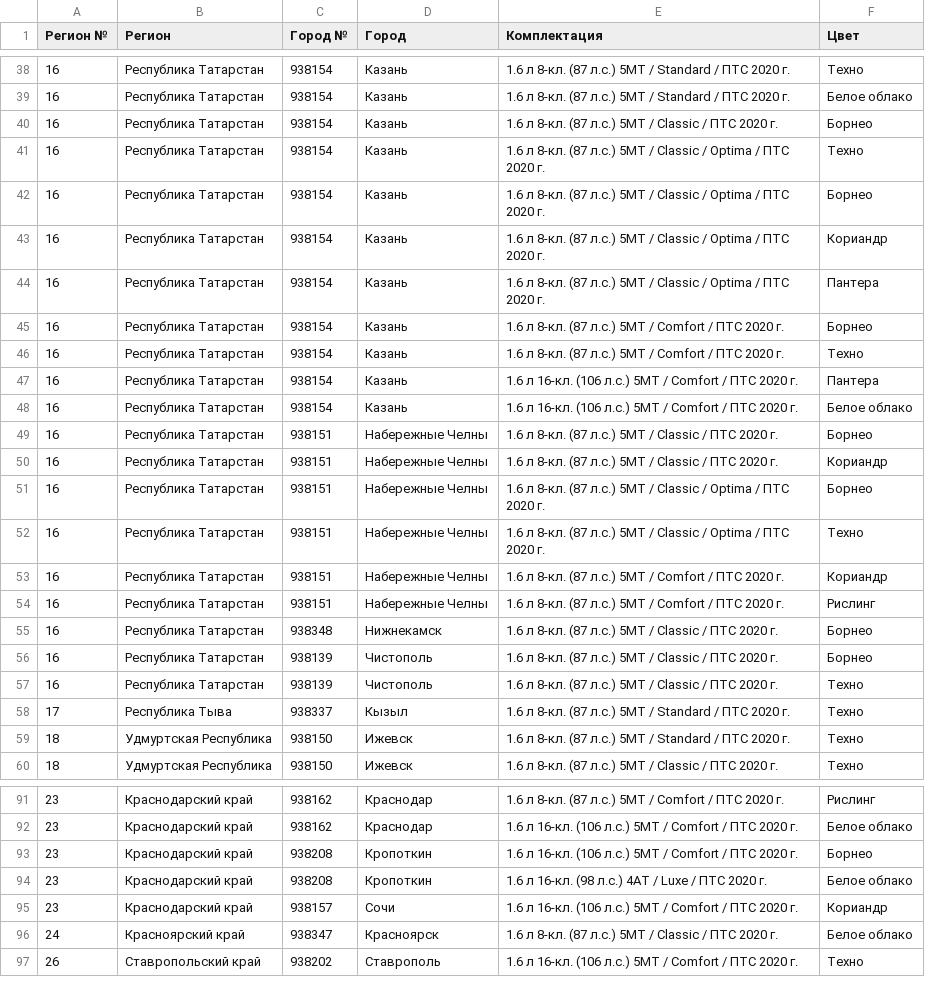
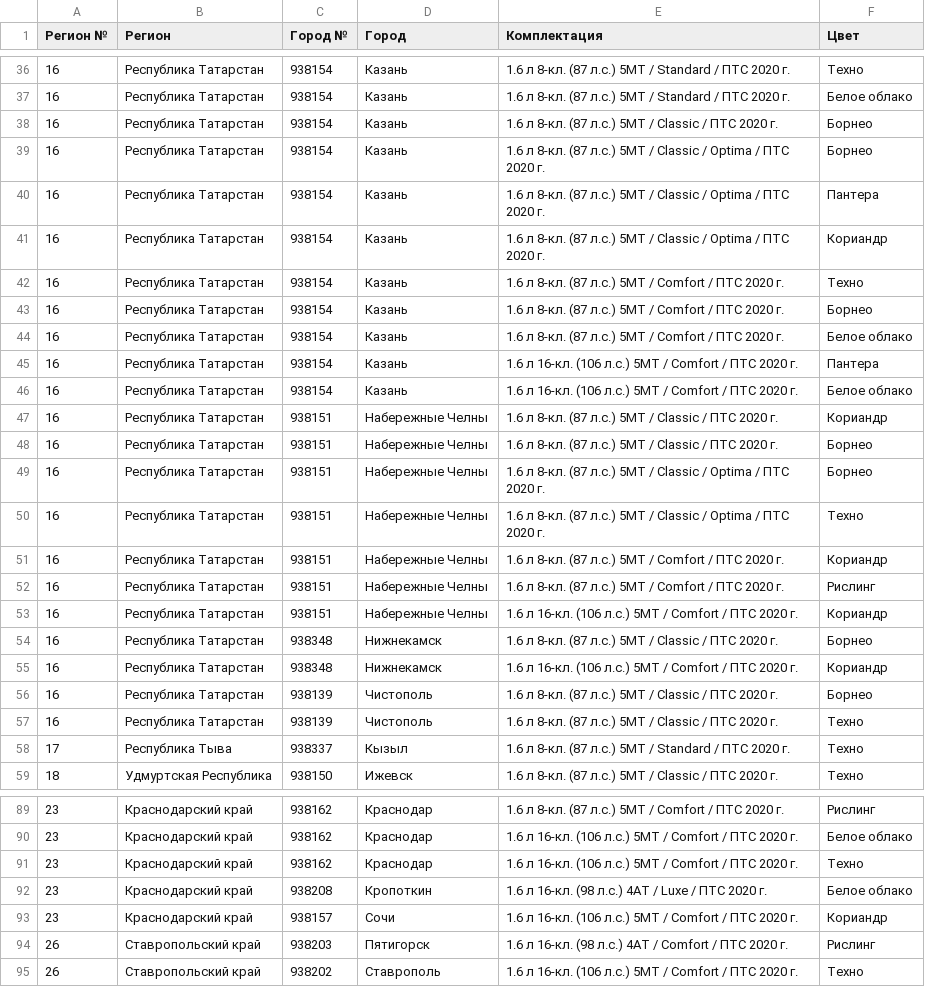
Before and after one commit to kafeg/ladacsv, a CSV file: granta_universal.csv, drawn as a sheet; only a part is shown, gaps mark what is left out; the diff covers the shown part only.

```diff
--- a/granta_universal.csv
+++ b/granta_universal.csv
@@ -40,12 +38,12 @@
 16, Республика Татарстан, 938154, Казань, 1.6 л 8-кл. (87 л.с.) 5МТ / Classic / ПТС 2020 г., Борнео
-16, Республика Татарстан, 938154, Казань, 1.6 л 8-кл. (87 л.с.) 5МТ / Classic / Optima / ПТС 2020 г., Техно
 16, Республика Татарстан, 938154, Казань, 1.6 л 8-кл. (87 л.с.) 5МТ / Classic / Optima / ПТС 2020 г., Борнео
+16, Республика Татарстан, 938154, Казань, 1.6 л 8-кл. (87 л.с.) 5МТ / Classic / Optima / ПТС 2020 г., Пантера
 16, Республика Татарстан, 938154, Казань, 1.6 л 8-кл. (87 л.с.) 5МТ / Classic / Optima / ПТС 2020 г., Кориандр
-16, Республика Татарстан, 938154, Казань, 1.6 л 8-кл. (87 л.с.) 5МТ / Classic / Optima / ПТС 2020 г., Пантера
+16, Республика Татарстан, 938154, Казань, 1.6 л 8-кл. (87 л.с.) 5МТ / Comfort / ПТС 2020 г., Техно
 16, Республика Татарстан, 938154, Казань, 1.6 л 8-кл. (87 л.с.) 5МТ / Comfort / ПТС 2020 г., Борнео
-16, Республика Татарстан, 938154, Казань, 1.6 л 8-кл. (87 л.с.) 5МТ / Comfort / ПТС 2020 г., Техно
+16, Республика Татарстан, 938154, Казань, 1.6 л 8-кл. (87 л.с.) 5МТ / Comfort / ПТС 2020 г., Белое облако
 16, Республика Татарстан, 938154, Казань, 1.6 л 16-кл. (106 л.с.) 5МТ / Comfort / ПТС 2020 г., Пантера
 16, Республика Татарстан, 938154, Казань, 1.6 л 16-кл. (106 л.с.) 5МТ / Comfort / ПТС 2020 г., Белое облако
+16, Республика Татарстан, 938151, Набережные Челны, 1.6 л 8-кл. (87 л.с.) 5МТ / Classic / ПТС 2020 г., Кориандр
 16, Республика Татарстан, 938151, Набережные Челны, 1.6 л 8-кл. (87 л.с.) 5МТ / Classic / ПТС 2020 г., Борнео
-16, Республика Татарстан, 938151, Набережные Челны, 1.6 л 8-кл. (87 л.с.) 5МТ / Classic / ПТС 2020 г., Кориандр
 16, Республика Татарстан, 938151, Набережные Челны, 1.6 л 8-кл. (87 л.с.) 5МТ / Classic / Optima / ПТС 2020 г., Борнео
@@ -54,3 +52,5 @@
 16, Республика Татарстан, 938151, Набережные Челны, 1.6 л 8-кл. (87 л.с.) 5МТ / Comfort / ПТС 2020 г., Рислинг
+16, Республика Татарстан, 938151, Набережные Челны, 1.6 л 16-кл. (106 л.с.) 5МТ / Comfort / ПТС 2020 г., Кориандр
 16, Республика Татарстан, 938348, Нижнекамск, 1.6 л 8-кл. (87 л.с.) 5МТ / Classic / ПТС 2020 г., Борнео
+16, Республика Татарстан, 938348, Нижнекамск, 1.6 л 16-кл. (106 л.с.) 5МТ / Comfort / ПТС 2020 г., Кориандр
 16, Республика Татарстан, 938139, Чистополь, 1.6 л 8-кл. (87 л.с.) 5МТ / Classic / ПТС 2020 г., Борнео
@@ -58,3 +58,2 @@
 17, Республика Тыва, 938337, Кызыл, 1.6 л 8-кл. (87 л.с.) 5МТ / Standard / ПТС 2020 г., Техно
-18, Удмуртская Республика, 938150, Ижевск, 1.6 л 8-кл. (87 л.с.) 5МТ / Standard / ПТС 2020 г., Техно
 18, Удмуртская Республика, 938150, Ижевск, 1.6 л 8-кл. (87 л.с.) 5МТ / Classic / ПТС 2020 г., Техно
@@ -92,6 +90,6 @@
 23, Краснодарский край, 938162, Краснодар, 1.6 л 16-кл. (106 л.с.) 5МТ / Comfort / ПТС 2020 г., Белое облако
-23, Краснодарский край, 938208, Кропоткин, 1.6 л 16-кл. (106 л.с.) 5МТ / Comfort / ПТС 2020 г., Борнео
+23, Краснодарский край, 938162, Краснодар, 1.6 л 16-кл. (106 л.с.) 5МТ / Comfort / ПТС 2020 г., Техно
 23, Краснодарский край, 938208, Кропоткин, 1.6 л 16-кл. (98 л.с.) 4АТ / Luxe / ПТС 2020 г., Белое облако
 23, Краснодарский край, 938157, Сочи, 1.6 л 16-кл. (106 л.с.) 5МТ / Comfort / ПТС 2020 г., Кориандр
-24, Красноярский край, 938347, Красноярск, 1.6 л 8-кл. (87 л.с.) 5МТ / Classic / ПТС 2020 г., Белое облако
+26, Ставропольский край, 938203, Пятигорск, 1.6 л 16-кл. (98 л.с.) 4АТ / Comfort / ПТС 2020 г., Рислинг
 26, Ставропольский край, 938202, Ставрополь, 1.6 л 16-кл. (106 л.с.) 5МТ / Comfort / ПТС 2020 г., Техно
```
Also changed, not shown: 4 added rows, 12 removed rows, 5 moved rows and 14 edited cells elsewhere in this file, largus_universal.csv, n4x4_3doors_urban.csv, 22 other files.
